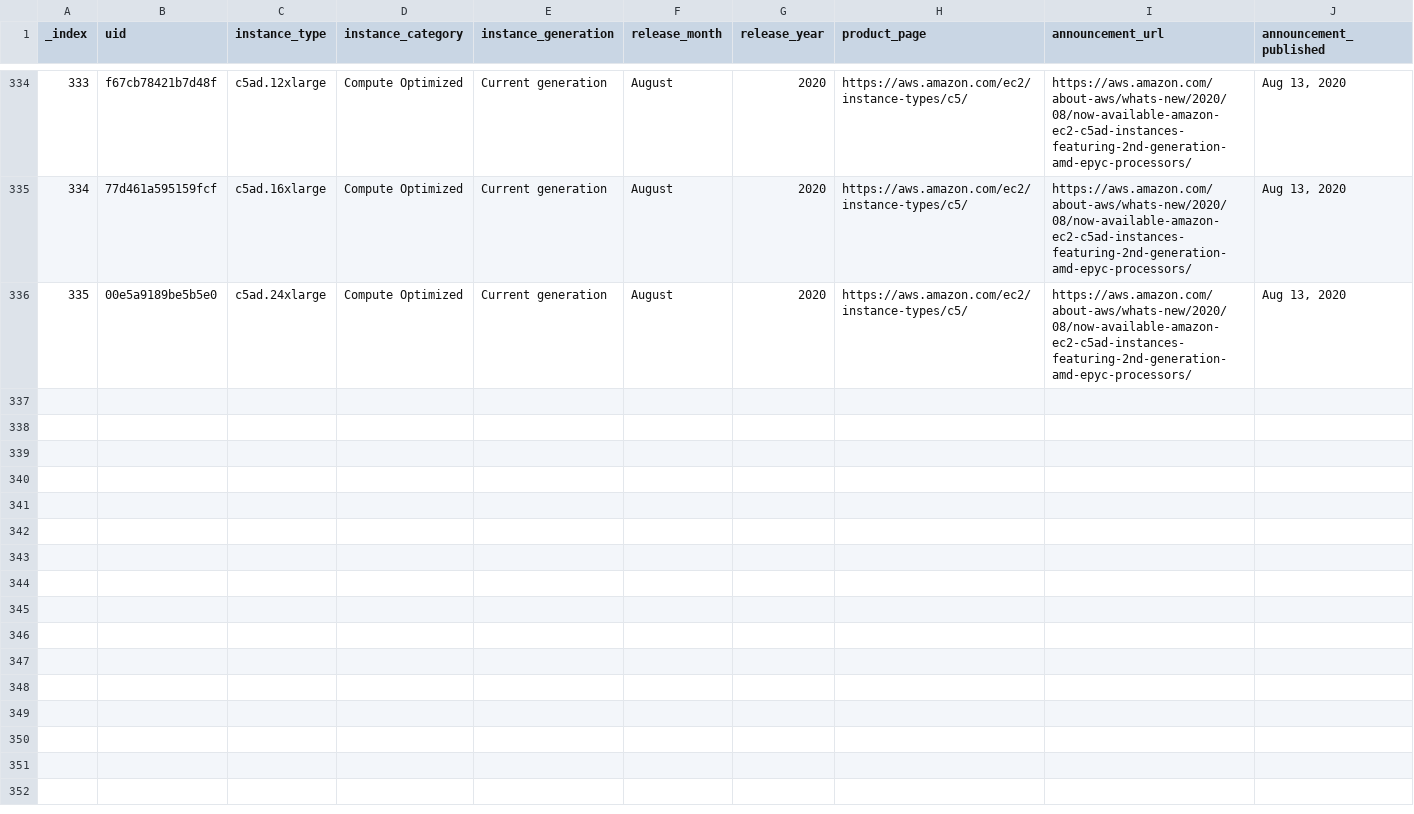
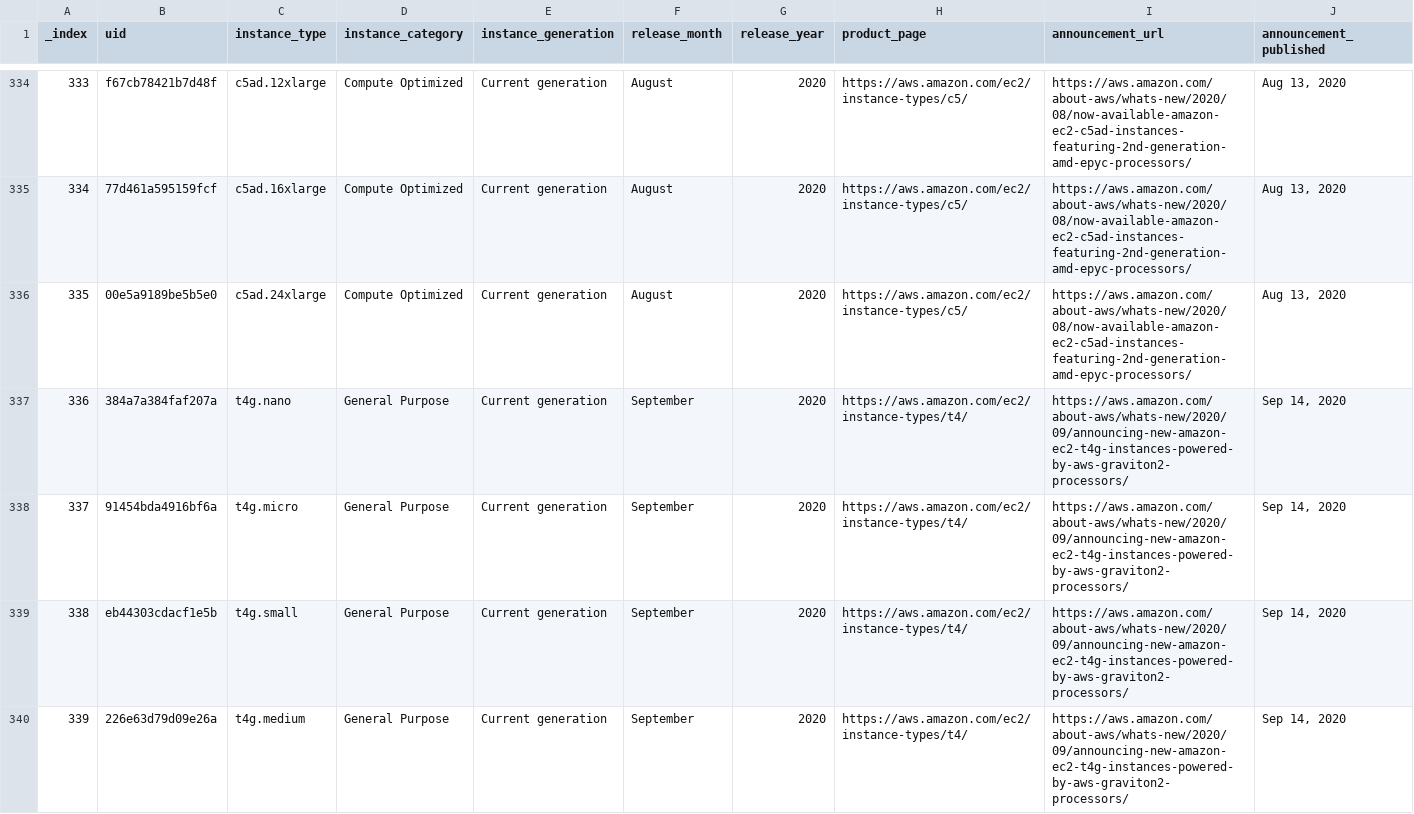
Before and after one commit to nrollr/EC2-timeline, a CSV file: data/timeline.csv, drawn as a sheet; only a part is shown, gaps mark what is left out; rows hold the shown columns only; the diff covers the shown part only; the diff names each change by its address in the sheet, - before the commit and + after, or states it on an @@ line.

Commit message:
Added T4g Instances

```diff
--- a/data/timeline.csv
+++ b/data/timeline.csv
+row 337: 336 | 384a7a384faf207a | t4g.nano | General Purpose | Current generation | September | 2020 | https://aws.amazon.com/ec2/instance-types/t4/ | https://aws.amazon.com/about-aws/whats-new/2020/09/announcing-new-amazon-ec2-t4g-instances-powered-by-aws-graviton2-processors/ | Sep 14, 2020
+row 338: 337 | 91454bda4916bf6a | t4g.micro | General Purpose | Current generation | September | 2020 | https://aws.amazon.com/ec2/instance-types/t4/ | https://aws.amazon.com/about-aws/whats-new/2020/09/announcing-new-amazon-ec2-t4g-instances-powered-by-aws-graviton2-processors/ | Sep 14, 2020
+row 339: 338 | eb44303cdacf1e5b | t4g.small | General Purpose | Current generation | September | 2020 | https://aws.amazon.com/ec2/instance-types/t4/ | https://aws.amazon.com/about-aws/whats-new/2020/09/announcing-new-amazon-ec2-t4g-instances-powered-by-aws-graviton2-processors/ | Sep 14, 2020
+row 340: 339 | 226e63d79d09e26a | t4g.medium | General Purpose | Current generation | September | 2020 | https://aws.amazon.com/ec2/instance-types/t4/ | https://aws.amazon.com/about-aws/whats-new/2020/09/announcing-new-amazon-ec2-t4g-instances-powered-by-aws-graviton2-processors/ | Sep 14, 2020
```
Also changed, not shown: 3 added rows elsewhere in this file, 3 other files.
